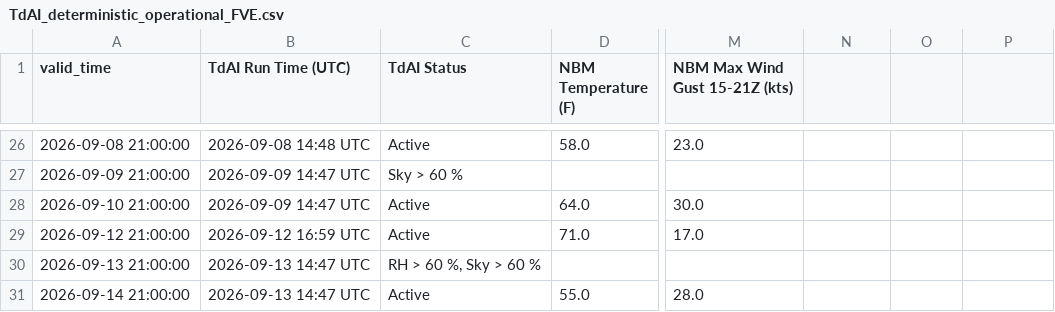
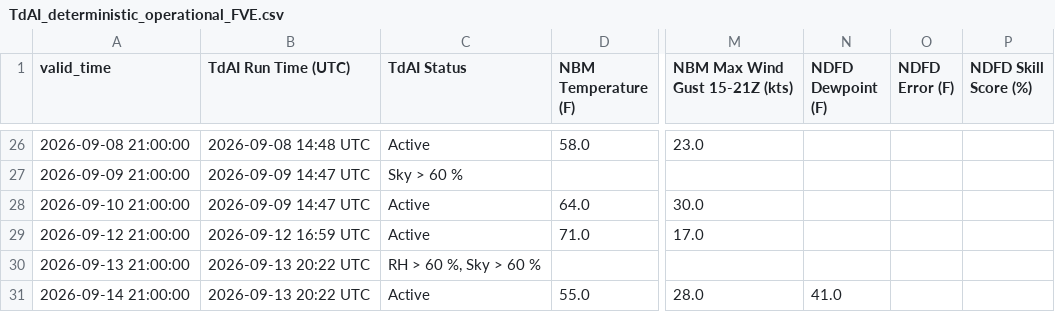
Before and after one commit to sean838432/TdAI, a CSV file: deterministic_output/TdAI_deterministic_operational_FVE.csv, drawn as a sheet; only a part is shown, gaps mark what is left out; the diff names each change by its address in the sheet, - before the commit and + after, or states it on an @@ line.

```diff
--- a/deterministic_output/TdAI_deterministic_operational_FVE.csv
+++ b/deterministic_output/TdAI_deterministic_operational_FVE.csv
-N1: (empty)
+N1: NDFD Dewpoint (F)
-O1: (empty)
+O1: NDFD Error (F)
-P1: (empty)
+P1: NDFD Skill Score (%)
-B30:B31 (TdAI Run Time (UTC)): 2026-09-13 14:47 UTC
+B30:B31 (TdAI Run Time (UTC)): 2026-09-13 20:22 UTC
-N31 (NDFD Dewpoint (F)): (empty)
+N31 (NDFD Dewpoint (F)): 41.0
```
Also changed, not shown: deterministic_output/TdAI_deterministic_operational_BGR.csv, deterministic_output/TdAI_deterministic_operational_CAR.csv, 8 other files.
